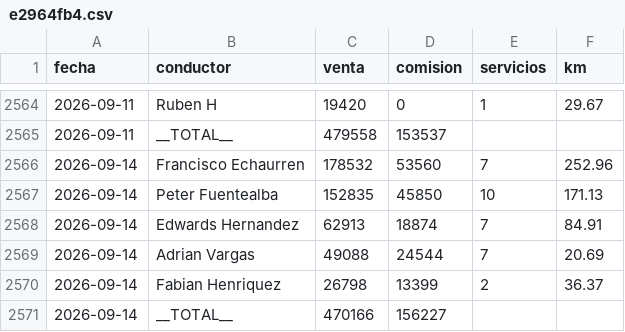
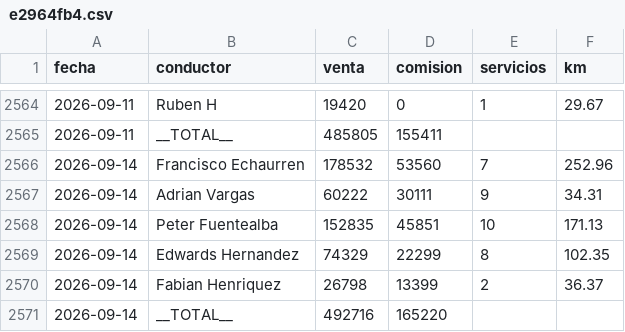
Before and after one commit to rubness007/qz-13a41abc58, a CSV file: e2964fb4.csv, drawn as a sheet; only a part is shown, gaps mark what is left out; the diff covers the shown part only.

```diff
--- a/e2964fb4.csv
+++ b/e2964fb4.csv
@@ -2564,8 +2564,8 @@ fecha,conductor,venta,comision,servicios,km
 2026-09-11,Ruben H,19420,0,1,29.67
-2026-09-11,__TOTAL__,479558,153537,,
+2026-09-11,__TOTAL__,485805,155411,,
 2026-09-14,Francisco Echaurren,178532,53560,7,252.96
-2026-09-14,Peter Fuentealba,152835,45850,10,171.13
-2026-09-14,Edwards Hernandez,62913,18874,7,84.91
-2026-09-14,Adrian Vargas,49088,24544,7,20.69
+2026-09-14,Adrian Vargas,60222,30111,9,34.31
+2026-09-14,Peter Fuentealba,152835,45851,10,171.13
+2026-09-14,Edwards Hernandez,74329,22299,8,102.35
 2026-09-14,Fabian Henriquez,26798,13399,2,36.37
-2026-09-14,__TOTAL__,470166,156227,,
+2026-09-14,__TOTAL__,492716,165220,,
```
Also changed, not shown: 9 added rows, 9 removed rows, 3 moved rows and 10 edited cells elsewhere in this file, b00fdf73.csv.
